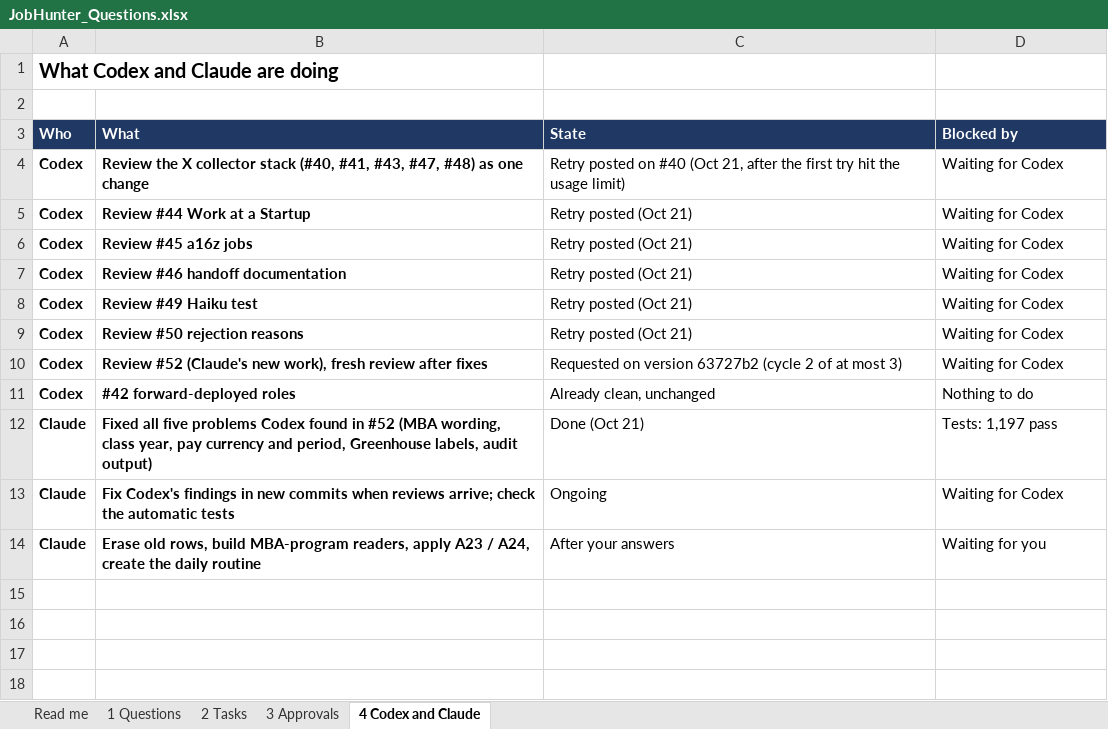
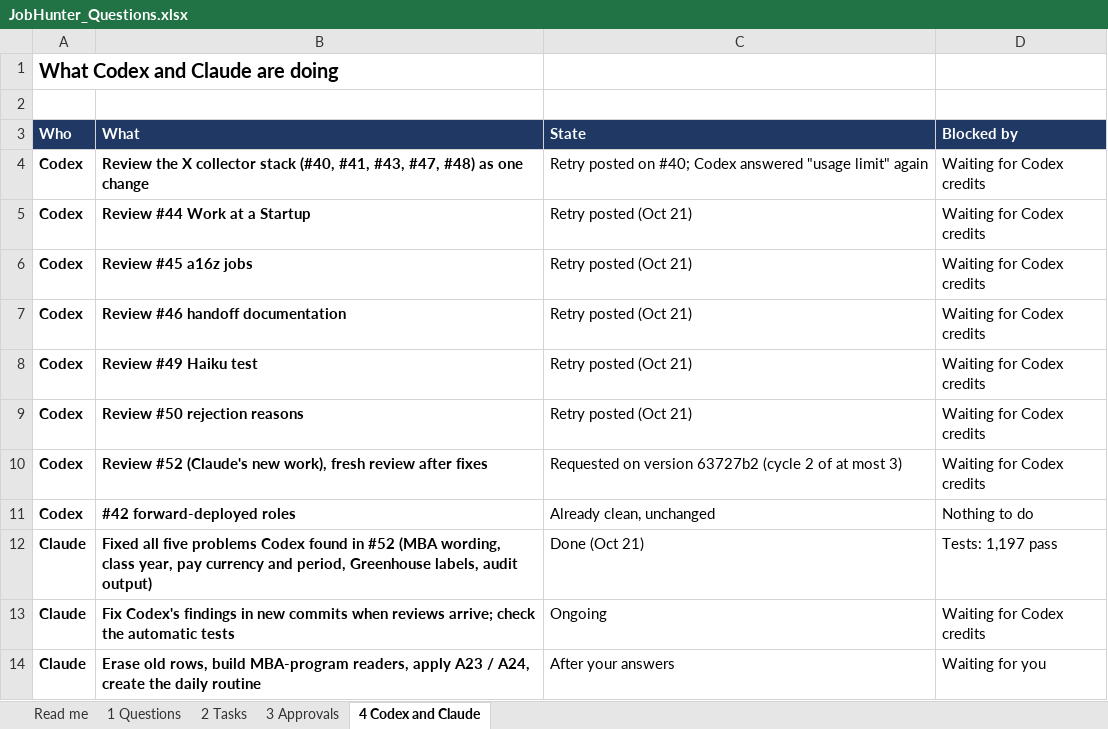
Before and after one commit to rrpichardo/Jobhunter, an Excel workbook: docs/JobHunter_Questions.xlsx, sheet 4 Codex and Claude, drawn as a sheet; values as stored, in another font and other column widths than the file's, no borders; the diff names each change by its address in the sheet, - before the commit and + after, or states it on an @@ line.

```diff
--- a/docs/JobHunter_Questions.xlsx (sheet 4 Codex and Claude)
+++ b/docs/JobHunter_Questions.xlsx (sheet 4 Codex and Claude)
-C4 (State): …posted on #40 (Oct 21, after the first try hit the usage limit)
+C4 (State): …posted on #40; Codex answered "usage limit" again
-D4:D10 (Blocked by): Waiting for Codex
+D4:D10 (Blocked by): Waiting for Codex credits
-D13 (Blocked by): Waiting for Codex
+D13 (Blocked by): Waiting for Codex credits
```
